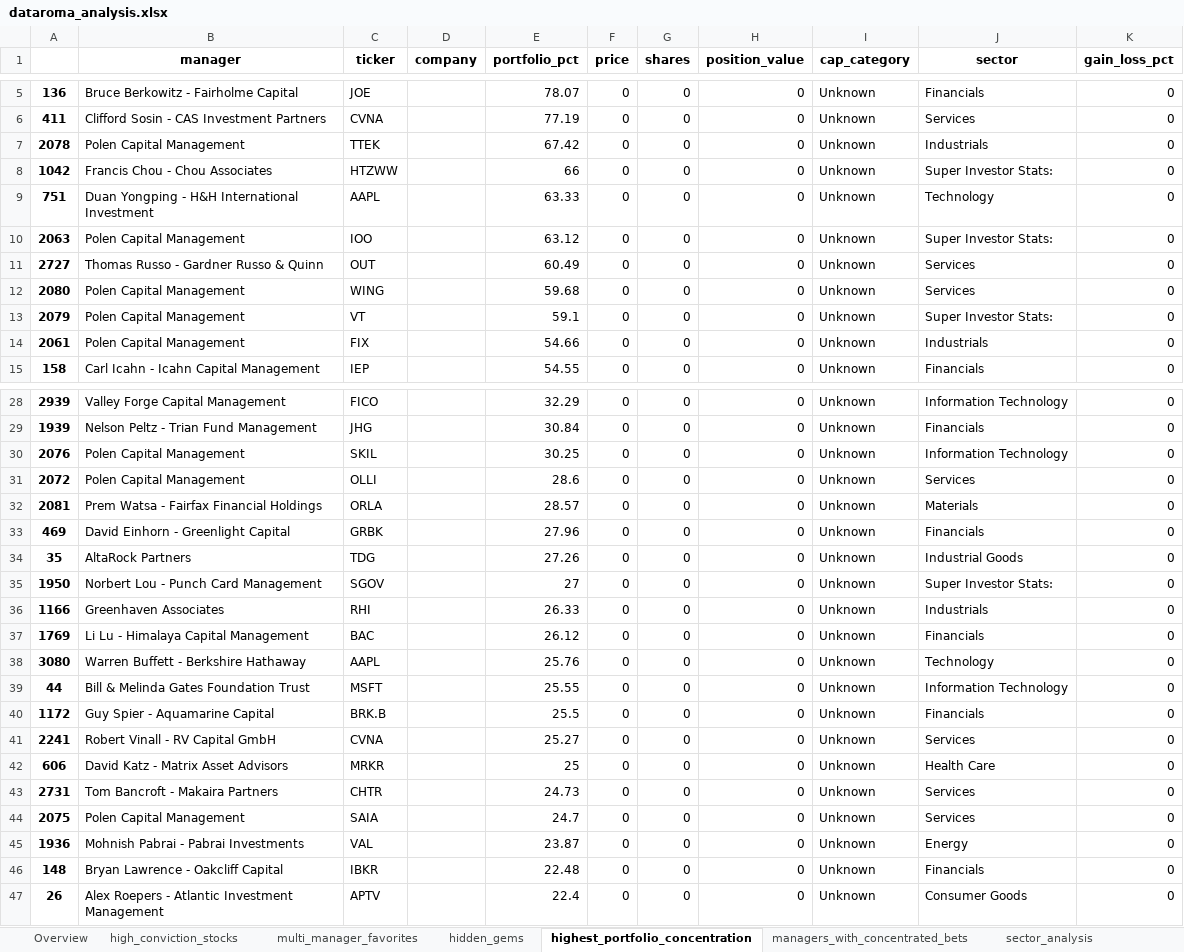
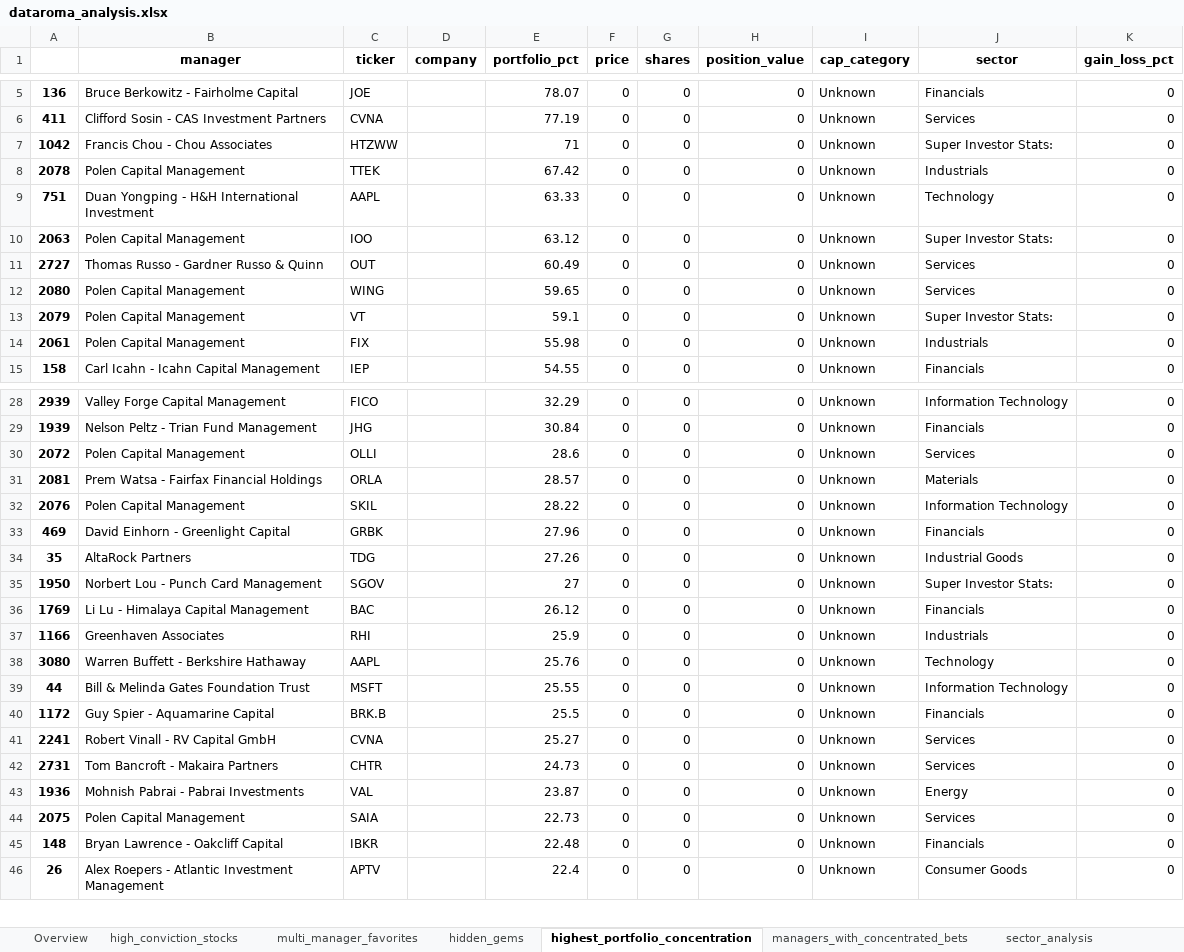
Before and after one commit to op7ic/datorama-scrape, an Excel workbook: analysis/dataroma_analysis.xlsx, sheet highest_portfolio_concentration, drawn as a sheet; only a part is shown, gaps mark what is left out; values as stored, in another font and other column widths than the file's, no borders; removed rows and columns are numbered as before the commit, all else as after; the diff covers the shown part only; the diff names each change by its address in the sheet, - before the commit and + after, or states it on an @@ line.

```diff
--- a/analysis/dataroma_analysis.xlsx (sheet highest_portfolio_concentration)
+++ b/analysis/dataroma_analysis.xlsx (sheet highest_portfolio_concentration)
+row 7: 1042 | Francis Chou - Chou Associates | HTZWW |  | 71 | 0 | 0 | 0 | Unknown | Super Investor Stats: | 0
-row 8: 1042 | Francis Chou - Chou Associates | HTZWW |  | 66 | 0 | 0 | 0 | Unknown | Super Investor Stats: | 0
-E12 (portfolio_pct): 59.68
+E12 (portfolio_pct): 59.65
-E14 (portfolio_pct): 54.66
+E14 (portfolio_pct): 55.98
-row 30: 2076 | Polen Capital Management | SKIL |  | 30.25 | 0 | 0 | 0 | Unknown | Information Technology | 0
+row 32: 2076 | Polen Capital Management | SKIL |  | 28.22 | 0 | 0 | 0 | Unknown | Information Technology | 0
-row 36: 1166 | Greenhaven Associates | RHI |  | 26.33 | 0 | 0 | 0 | Unknown | Industrials | 0
+row 37: 1166 | Greenhaven Associates | RHI |  | 25.9 | 0 | 0 | 0 | Unknown | Industrials | 0
-row 42: 606 | David Katz - Matrix Asset Advisors | MRKR |  | 25 | 0 | 0 | 0 | Unknown | Health Care | 0
-row 44: 2075 | Polen Capital Management | SAIA |  | 24.7 | 0 | 0 | 0 | Unknown | Services | 0
+row 44: 2075 | Polen Capital Management | SAIA |  | 22.73 | 0 | 0 | 0 | Unknown | Services | 0
```
Also changed, not shown: 4 added rows, 3 removed rows, 1 moved row and 5 edited cells elsewhere in this sheet, sheet high_conviction_stocks, sheet hidden_gems, sheet managers_with_concentrated_bets, sheet multi_manager_favorites, sheet sector_analysis, sheet Overview, analysis/master_stock_analysis/dataroma_complete_analysis.xlsx, 18 other files.
